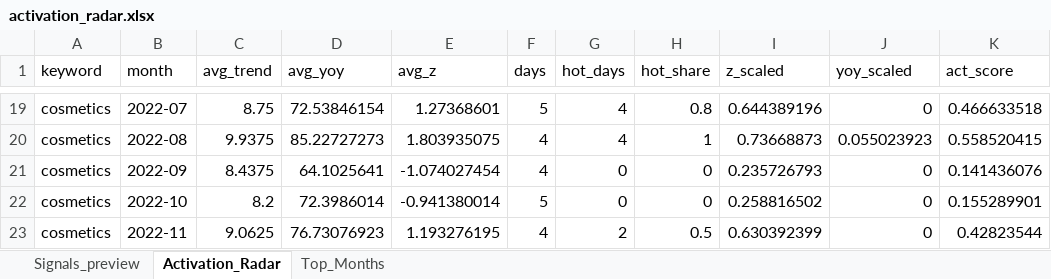
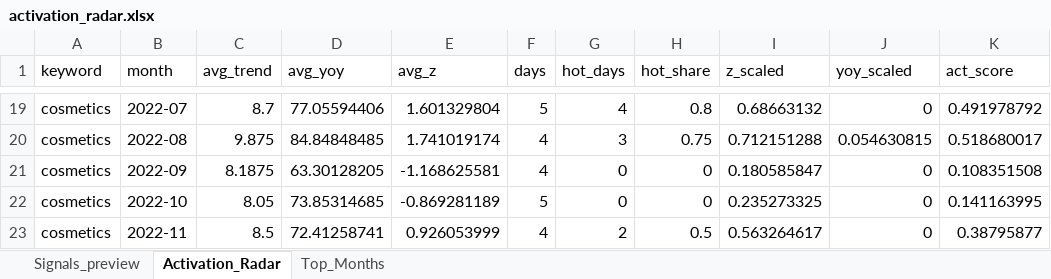
Before and after one commit to SylviaZam/Retail-Trend-Activation-Radar, an Excel workbook: reports/activation_radar.xlsx, sheet Activation_Radar, drawn as a sheet; only a part is shown, gaps mark what is left out; values as stored, in another font and other column widths than the file's, no borders; the diff covers the shown part only; the diff names each change by its address in the sheet, - before the commit and + after, or states it on an @@ line.

```diff
--- a/reports/activation_radar.xlsx (sheet Activation_Radar)
+++ b/reports/activation_radar.xlsx (sheet Activation_Radar)
-C19 (avg_trend): 8.75
+C19 (avg_trend): 8.7
-D19 (avg_yoy): 72.53846154
+D19 (avg_yoy): 77.05594406
-E19 (avg_z): 1.27368601
+E19 (avg_z): 1.601329804
-I19 (z_scaled): 0.644389196
+I19 (z_scaled): 0.68663132
-K19 (act_score): 0.466633518
+K19 (act_score): 0.491978792
-C20 (avg_trend): 9.9375
+C20 (avg_trend): 9.875
-D20 (avg_yoy): 85.22727273
+D20 (avg_yoy): 84.84848485
-E20 (avg_z): 1.803935075
+E20 (avg_z): 1.741019174
-G20 (hot_days): 4
+G20 (hot_days): 3
-H20 (hot_share): 1
+H20 (hot_share): 0.75
-I20 (z_scaled): 0.73668873
+I20 (z_scaled): 0.712151288
-J20 (yoy_scaled): 0.055023923
+J20 (yoy_scaled): 0.054630815
-K20 (act_score): 0.558520415
+K20 (act_score): 0.518680017
-C21 (avg_trend): 8.4375
+C21 (avg_trend): 8.1875
-D21 (avg_yoy): 64.1025641
+D21 (avg_yoy): 63.30128205
-E21 (avg_z): -1.074027454
+E21 (avg_z): -1.168625581
-I21 (z_scaled): 0.235726793
+I21 (z_scaled): 0.180585847
-K21 (act_score): 0.141436076
+K21 (act_score): 0.108351508
-C22 (avg_trend): 8.2
+C22 (avg_trend): 8.05
-D22 (avg_yoy): 72.3986014
+D22 (avg_yoy): 73.85314685
-E22 (avg_z): -0.941380014
+E22 (avg_z): -0.869281189
-I22 (z_scaled): 0.258816502
+I22 (z_scaled): 0.235273325
-K22 (act_score): 0.155289901
+K22 (act_score): 0.141163995
-C23 (avg_trend): 9.0625
+C23 (avg_trend): 8.5
-D23 (avg_yoy): 76.73076923
+D23 (avg_yoy): 72.41258741
-E23 (avg_z): 1.193276195
+E23 (avg_z): 0.926053999
-I23 (z_scaled): 0.630392399
+I23 (z_scaled): 0.563264617
-K23 (act_score): 0.42823544
+K23 (act_score): 0.38795877
```
Also changed, not shown: 1503 edited cells elsewhere in this sheet, sheet Signals_preview, sheet Top_Months, 3 other files.
